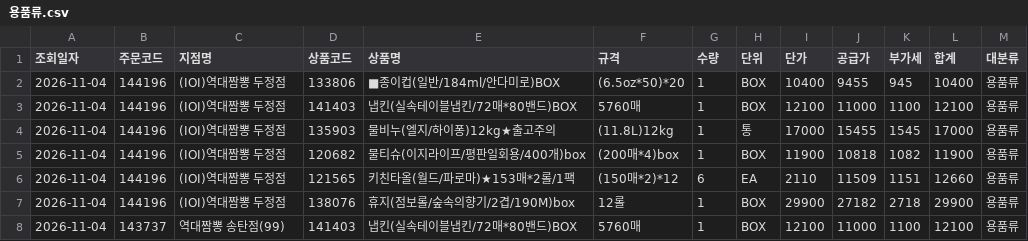
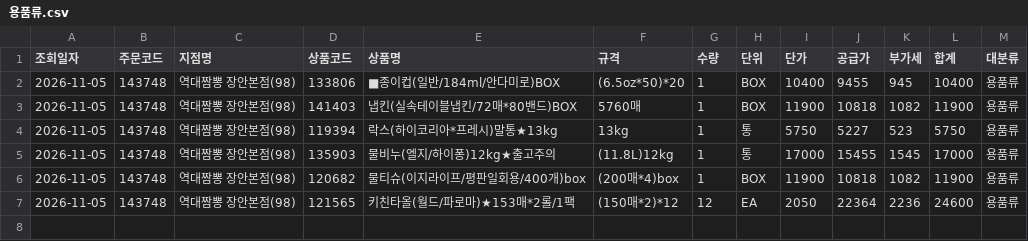
Before and after one commit to dampd21/Sajodaerim, a CSV file: output/by_category/용품류.csv, drawn as a sheet.

```diff
--- a/output/by_category/용품류.csv
+++ b/output/by_category/용품류.csv
@@ -1,8 +1,7 @@
 조회일자,주문코드,지점명,상품코드,상품명,규격,수량,단위,단가,공급가,부가세,합계,대분류
-2026-11-04,144196,(IOI)역대짬뽕 두정점,133806,■종이컵(일반/184ml/안다미로)BOX,(6.5oz*50)*20,1,BOX,10400,9455,945,10400,용품류
-2026-11-04,144196,(IOI)역대짬뽕 두정점,141403,냅킨(실속테이블냅킨/72매*80밴드)BOX,5760매,1,BOX,12100,11000,1100,12100,용품류
-2026-11-04,144196,(IOI)역대짬뽕 두정점,135903,물비누(엘지/하이퐁)12kg★출고주의,(11.8L)12kg,1,통,17000,15455,1545,17000,용품류
-2026-11-04,144196,(IOI)역대짬뽕 두정점,120682,물티슈(이지라이프/평판일회용/400개)box,(200매*4)box,1,BOX,11900,10818,1082,11900,용품류
-2026-11-04,144196,(IOI)역대짬뽕 두정점,121565,키친타올(월드/파로마)★153매*2롤/1팩,(150매*2)*12,6,EA,2110,11509,1151,12660,용품류
-2026-11-04,144196,(IOI)역대짬뽕 두정점,138076,휴지(점보롤/숲속의향기/2겹/190M)box,12롤,1,BOX,29900,27182,2718,29900,용품류
-2026-11-04,143737,역대짬뽕 송탄점(99),141403,냅킨(실속테이블냅킨/72매*80밴드)BOX,5760매,1,BOX,12100,11000,1100,12100,용품류
+2026-11-05,143748,역대짬뽕 장안본점(98),133806,■종이컵(일반/184ml/안다미로)BOX,(6.5oz*50)*20,1,BOX,10400,9455,945,10400,용품류
+2026-11-05,143748,역대짬뽕 장안본점(98),141403,냅킨(실속테이블냅킨/72매*80밴드)BOX,5760매,1,BOX,11900,10818,1082,11900,용품류
+2026-11-05,143748,역대짬뽕 장안본점(98),119394,락스(하이코리아*프레시)말통★13kg,13kg,1,통,5750,5227,523,5750,용품류
+2026-11-05,143748,역대짬뽕 장안본점(98),135903,물비누(엘지/하이퐁)12kg★출고주의,(11.8L)12kg,1,통,17000,15455,1545,17000,용품류
+2026-11-05,143748,역대짬뽕 장안본점(98),120682,물티슈(이지라이프/평판일회용/400개)box,(200매*4)box,1,BOX,11900,10818,1082,11900,용품류
+2026-11-05,143748,역대짬뽕 장안본점(98),121565,키친타올(월드/파로마)★153매*2롤/1팩,(150매*2)*12,12,EA,2050,22364,2236,24600,용품류
```
Also changed, not shown: output/by_category/공산품류.csv, output/by_category/수산물류.csv, 9 other files.
